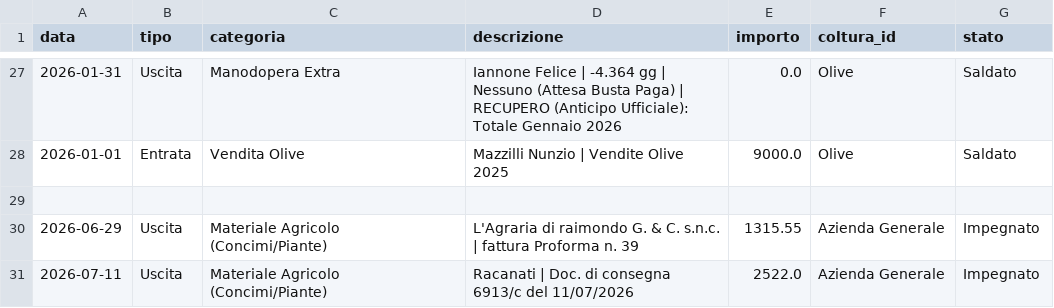
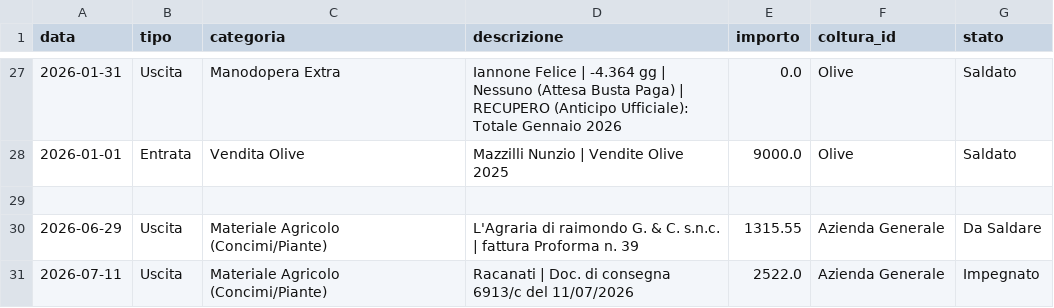
Before and after one commit to antonellomazzilli-bit/agri-finance, a CSV file: database.csv, drawn as a sheet; only a part is shown, gaps mark what is left out.

Commit message:
Modificata riga 28

```diff
--- a/database.csv
+++ b/database.csv
@@ -29,3 +29,3 @@ data,tipo,categoria,descrizione,importo,coltura_id,stato
 ,,,,,,
-2026-06-29,Uscita,Materiale Agricolo (Concimi/Piante),L'Agraria di raimondo G. & C. s.n.c. | fattura Proforma n. 39,1315.55,Azienda Generale,Impegnato
+2026-06-29,Uscita,Materiale Agricolo (Concimi/Piante),L'Agraria di raimondo G. & C. s.n.c. | fattura Proforma n. 39,1315.55,Azienda Generale,Da Saldare
 2026-07-11,Uscita,Materiale Agricolo (Concimi/Piante),Racanati | Doc. di consegna 6913/c del 11/07/2026,2522.0,Azienda Generale,Impegnato
```
